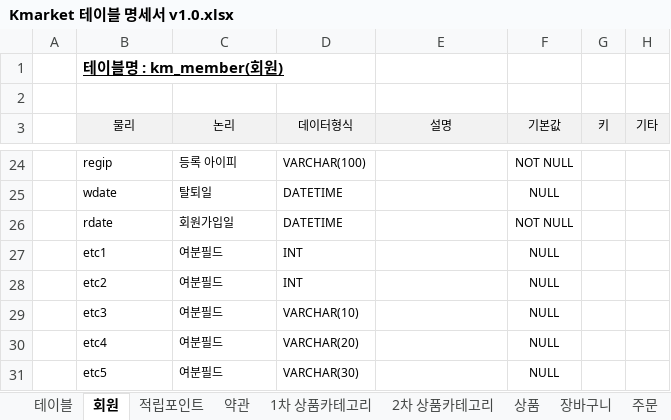
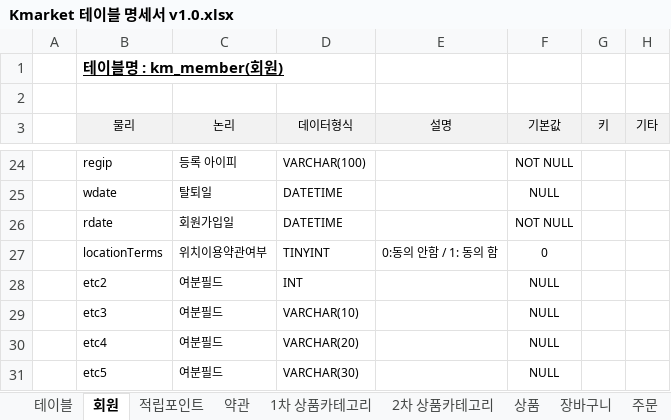
Before and after one commit to khm9990503/Kmarket1, an Excel workbook: Kmarket 테이블 명세서 v1.0.xlsx, sheet 회원, drawn as a sheet; only a part is shown, gaps mark what is left out; values as stored, in another font and other column widths than the file's, no borders; removed rows and columns are numbered as before the commit, all else as after; the diff names each change by its address in the sheet, - before the commit and + after, or states it on an @@ line.

```diff
--- a/Kmarket 테이블 명세서 v1.0.xlsx (sheet 회원)
+++ b/Kmarket 테이블 명세서 v1.0.xlsx (sheet 회원)
-row 27:  | etc1 | 여분필드 | INT |  | NULL
+row 27:  | locationTerms | 위치이용약관여부 | TINYINT | 0:동의 안함 / 1: 동의 함 | 0
```
Also changed, not shown: Kmarket API 설계.xlsx, 2 other files.
